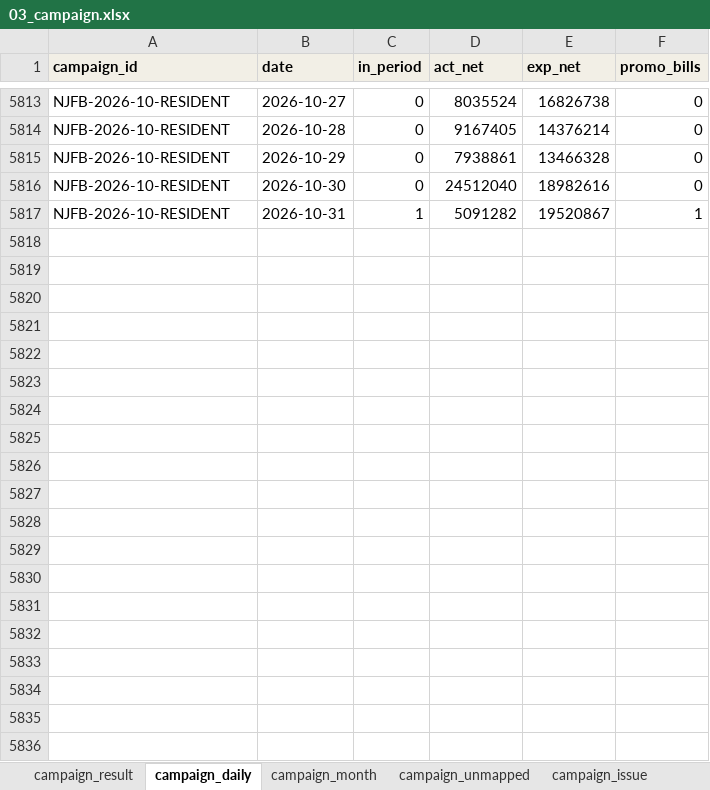
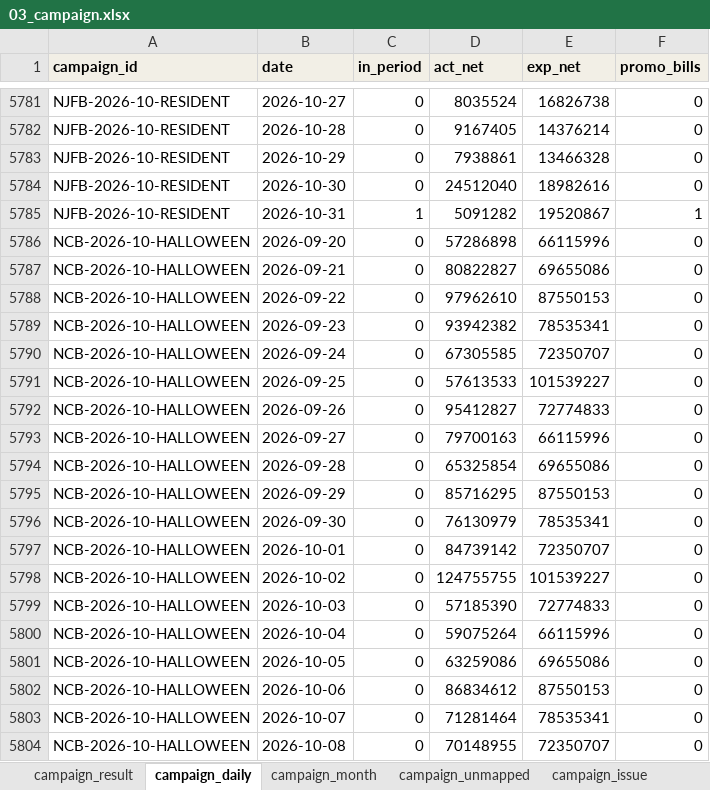
Before and after one commit to atkbluesky/noire-fnb, an Excel workbook: data_input/03_campaign.xlsx, sheet campaign_daily, drawn as a sheet; only a part is shown, gaps mark what is left out; values as stored, in another font and other column widths than the file's, no borders; the diff covers the shown part only; the diff names each change by its address in the sheet, - before the commit and + after, or states it on an @@ line.

```diff
--- a/data_input/03_campaign.xlsx (sheet campaign_daily)
+++ b/data_input/03_campaign.xlsx (sheet campaign_daily)
+row 5786: NCB-2026-10-HALLOWEEN | 2026-09-20 | 0 | 57286898 | 66115996 | 0
+row 5787: NCB-2026-10-HALLOWEEN | 2026-09-21 | 0 | 80822827 | 69655086 | 0
+row 5788: NCB-2026-10-HALLOWEEN | 2026-09-22 | 0 | 97962610 | 87550153 | 0
+row 5789: NCB-2026-10-HALLOWEEN | 2026-09-23 | 0 | 93942382 | 78535341 | 0
+row 5790: NCB-2026-10-HALLOWEEN | 2026-09-24 | 0 | 67305585 | 72350707 | 0
+row 5791: NCB-2026-10-HALLOWEEN | 2026-09-25 | 0 | 57613533 | 101539227 | 0
+row 5792: NCB-2026-10-HALLOWEEN | 2026-09-26 | 0 | 95412827 | 72774833 | 0
+row 5793: NCB-2026-10-HALLOWEEN | 2026-09-27 | 0 | 79700163 | 66115996 | 0
+row 5794: NCB-2026-10-HALLOWEEN | 2026-09-28 | 0 | 65325854 | 69655086 | 0
+row 5795: NCB-2026-10-HALLOWEEN | 2026-09-29 | 0 | 85716295 | 87550153 | 0
+row 5796: NCB-2026-10-HALLOWEEN | 2026-09-30 | 0 | 76130979 | 78535341 | 0
+row 5797: NCB-2026-10-HALLOWEEN | 2026-10-01 | 0 | 84739142 | 72350707 | 0
+row 5798: NCB-2026-10-HALLOWEEN | 2026-10-02 | 0 | 124755755 | 101539227 | 0
+row 5799: NCB-2026-10-HALLOWEEN | 2026-10-03 | 0 | 57185390 | 72774833 | 0
+row 5800: NCB-2026-10-HALLOWEEN | 2026-10-04 | 0 | 59075264 | 66115996 | 0
+row 5801: NCB-2026-10-HALLOWEEN | 2026-10-05 | 0 | 63259086 | 69655086 | 0
+row 5802: NCB-2026-10-HALLOWEEN | 2026-10-06 | 0 | 86834612 | 87550153 | 0
+row 5803: NCB-2026-10-HALLOWEEN | 2026-10-07 | 0 | 71281464 | 78535341 | 0
+row 5804: NCB-2026-10-HALLOWEEN | 2026-10-08 | 0 | 70148955 | 72350707 | 0
```
Also changed, not shown: 123 added rows, 32 removed rows and 3 edited cells elsewhere in this sheet, sheet campaign_result, sheet pre_calib, sheet campaign_month, sheet campaign_target, sheet dim_campaign, sheet campaign_item, 2 more sheets, data_input/04_preeval.xlsx, data_input/05_plan_lock.xlsx, 4 other files.
